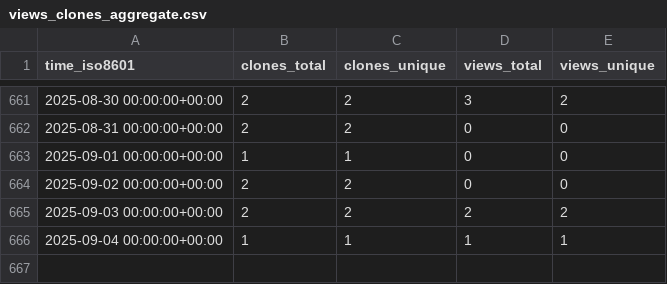
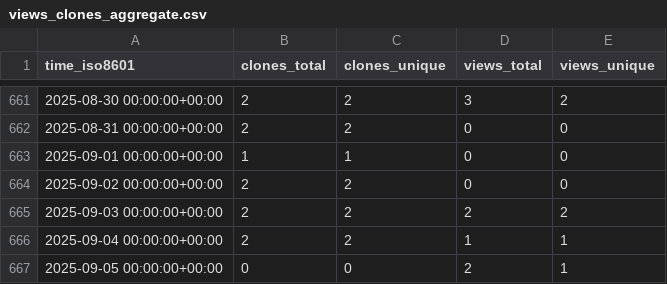
Before and after one commit to bandframework/rose, a CSV file: bandframework/rose/ghrs-data/views_clones_aggregate.csv, drawn as a sheet; only a part is shown, gaps mark what is left out.

```diff
--- a/bandframework/rose/ghrs-data/views_clones_aggregate.csv
+++ b/bandframework/rose/ghrs-data/views_clones_aggregate.csv
@@ -665,2 +665,3 @@ time_iso8601,clones_total,clones_unique,views_total,views_unique
 2025-09-03 00:00:00+00:00,2,2,2,2
-2025-09-04 00:00:00+00:00,1,1,1,1
+2025-09-04 00:00:00+00:00,2,2,1,1
+2025-09-05 00:00:00+00:00,0,0,2,1
```
Also changed, not shown: 1 other file.
